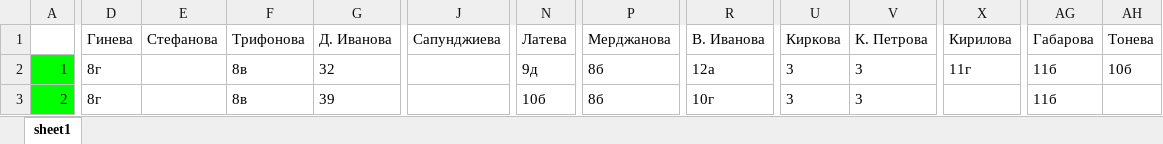
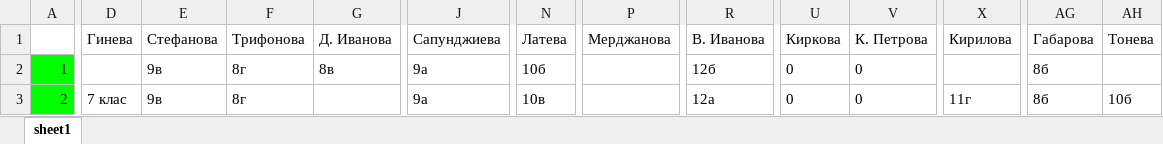
Before and after one commit to StoyanMalinin/SchoolManager, an Excel workbook: SchoolManager/bin/Release/netcoreapp3.1/programa1.xlsx, sheet sheet1, drawn as a sheet; only a part is shown, gaps mark what is left out; values as stored, in another font and other column widths than the file's, no borders; the diff covers the shown part only; the diff names each change by its address in the sheet, - before the commit and + after, or states it on an @@ line.

```diff
--- a/SchoolManager/bin/Release/netcoreapp3.1/programa1.xlsx (sheet sheet1)
+++ b/SchoolManager/bin/Release/netcoreapp3.1/programa1.xlsx (sheet sheet1)
-D2 (Гинева): 8г
+D2 (Гинева): (empty)
-E2:E3 (Стефанова): (empty)
+E2:E3 (Стефанова): 9в
-F2:F3 (Трифонова): 8в
+F2:F3 (Трифонова): 8г
-G2 (Д. Иванова): 32
+G2 (Д. Иванова): 8в
-J2:J3 (Сапунджиева): (empty)
+J2:J3 (Сапунджиева): 9а
-N2 (Латева): 9д
+N2 (Латева): 10б
-P2:P3 (Мерджанова): 8б
+P2:P3 (Мерджанова): (empty)
-R2 (В. Иванова): 12а
+R2 (В. Иванова): 12б
-U2:U3 (Киркова): 3
+U2:U3 (Киркова): 0
-V2:V3 (К. Петрова): 3
+V2:V3 (К. Петрова): 0
-X2 (Кирилова): 11г
+X2 (Кирилова): (empty)
-AG2:AG3 (Габарова): 11б
+AG2:AG3 (Габарова): 8б
-AH2 (Тонева): 10б
+AH2 (Тонева): (empty)
-D3 (Гинева): 8г
+D3 (Гинева): 7 клас
-G3 (Д. Иванова): 39
+G3 (Д. Иванова): (empty)
-N3 (Латева): 10б
+N3 (Латева): 10в
-R3 (В. Иванова): 10г
+R3 (В. Иванова): 12а
-X3 (Кирилова): (empty)
+X3 (Кирилова): 11г
-AH3 (Тонева): (empty)
+AH3 (Тонева): 10б
```
Also changed, not shown: 21 added rows, 21 removed rows and 312 edited cells elsewhere in this sheet, 11 other files.
